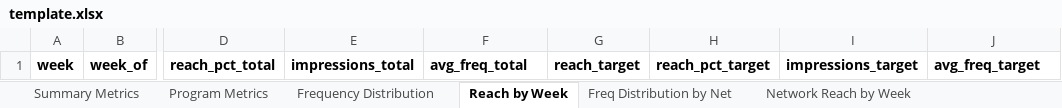
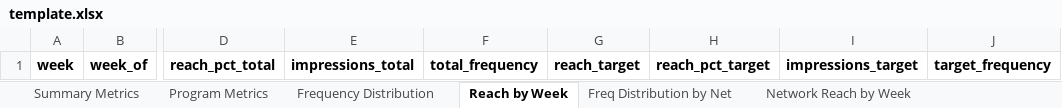
Before and after one commit to davidottogonzalez/Post-to-Summary, an Excel workbook: template.xlsx, sheet Reach by Week, drawn as a sheet; only a part is shown, gaps mark what is left out; values as stored, in another font and other column widths than the file's, no borders; the diff names each change by its address in the sheet, - before the commit and + after, or states it on an @@ line.

Commit message:
Update formatting and calculations for freq dist and reach by week tabs

```diff
--- a/template.xlsx (sheet Reach by Week)
+++ b/template.xlsx (sheet Reach by Week)
-F1: avg_freq_total
+F1: total_frequency
-J1: avg_freq_target
+J1: target_frequency
```
Also changed, not shown: sheet Frequency Distribution, 1 other file.
